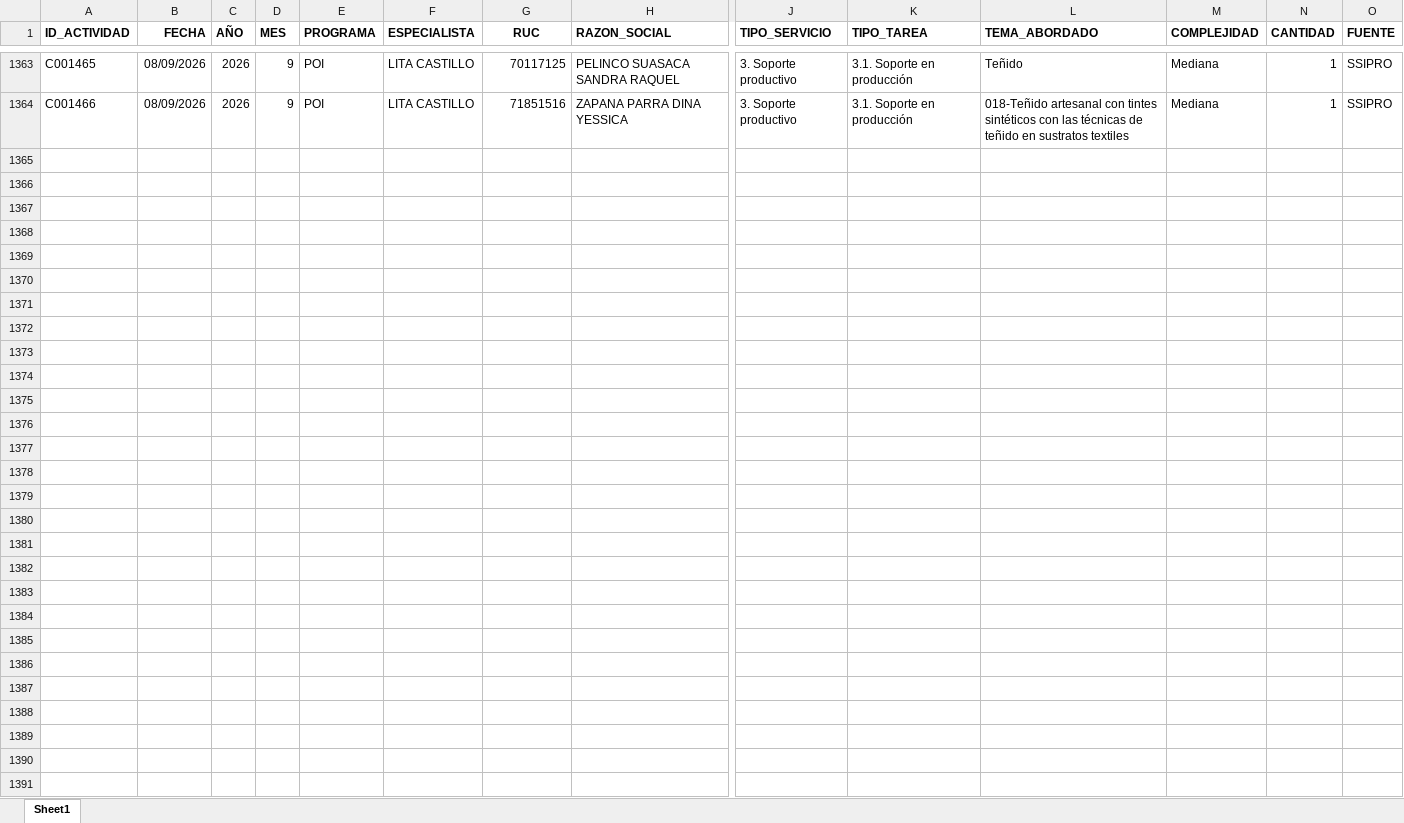
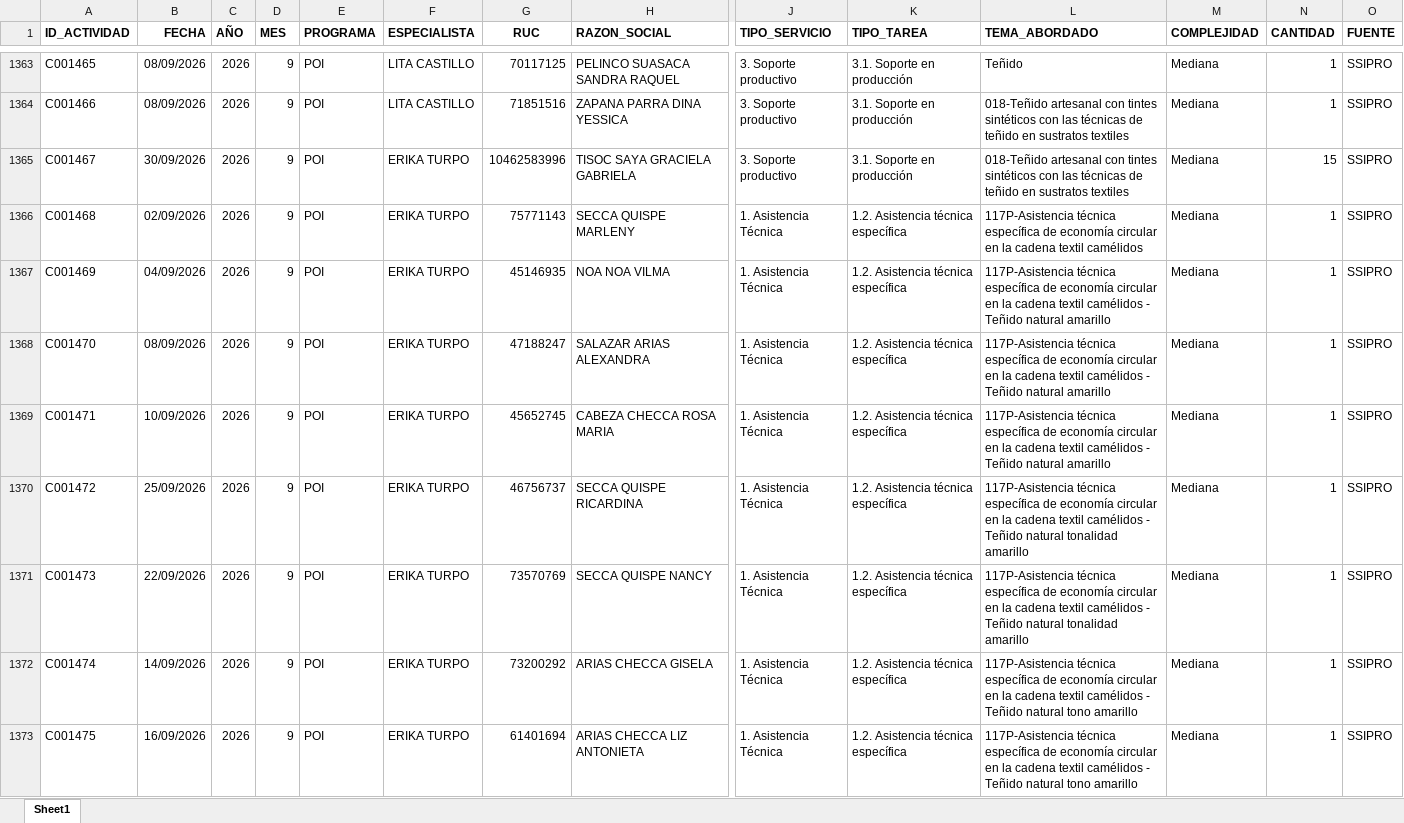
Before and after one commit to Citedev206/Insights_POI, an Excel workbook: data/ejecucion.xlsx, sheet Sheet1, drawn as a sheet; only a part is shown, gaps mark what is left out; values as stored, in another font and other column widths than the file's, no borders; rows hold the shown columns only; the diff covers the shown part only; the diff names each change by its address in the sheet, - before the commit and + after, or states it on an @@ line.

Commit message:
update

```diff
--- a/data/ejecucion.xlsx (sheet Sheet1)
+++ b/data/ejecucion.xlsx (sheet Sheet1)
+row 1365: C001467 | 30/09/2026 | 2026 | 9 | POI | ERIKA TURPO | 10462583996 | TISOC SAYA GRACIELA GABRIELA | 3. Soporte productivo | 3.1. Soporte en producción | 018-Teñido artesanal con tintes sintéticos con las técnicas de teñido en sustratos textiles | Mediana | 15 | SSIPRO
+row 1366: C001468 | 02/09/2026 | 2026 | 9 | POI | ERIKA TURPO | 75771143 | SECCA QUISPE MARLENY | 1. Asistencia Técnica | 1.2. Asistencia técnica específica | 117P-Asistencia técnica específica de economía circular en la cadena textil camélidos | Mediana | 1 | SSIPRO
+row 1367: C001469 | 04/09/2026 | 2026 | 9 | POI | ERIKA TURPO | 45146935 | NOA NOA VILMA | 1. Asistencia Técnica | 1.2. Asistencia técnica específica | 117P-Asistencia técnica específica de economía circular en la cadena textil camélidos - Teñido natural amarillo | Mediana | 1 | SSIPRO
+row 1368: C001470 | 08/09/2026 | 2026 | 9 | POI | ERIKA TURPO | 47188247 | SALAZAR ARIAS ALEXANDRA | 1. Asistencia Técnica | 1.2. Asistencia técnica específica | 117P-Asistencia técnica específica de economía circular en la cadena textil camélidos - Teñido natural amarillo | Mediana | 1 | SSIPRO
+row 1369: C001471 | 10/09/2026 | 2026 | 9 | POI | ERIKA TURPO | 45652745 | CABEZA CHECCA ROSA MARIA | 1. Asistencia Técnica | 1.2. Asistencia técnica específica | 117P-Asistencia técnica específica de economía circular en la cadena textil camélidos - Teñido natural amarillo | Mediana | 1 | SSIPRO
+row 1370: C001472 | 25/09/2026 | 2026 | 9 | POI | ERIKA TURPO | 46756737 | SECCA QUISPE RICARDINA | 1. Asistencia Técnica | 1.2. Asistencia técnica específica | 117P-Asistencia técnica específica de economía circular en la cadena textil camélidos - Teñido natural tonalidad amarillo | Mediana | 1 | SSIPRO
+row 1371: C001473 | 22/09/2026 | 2026 | 9 | POI | ERIKA TURPO | 73570769 | SECCA QUISPE NANCY | 1. Asistencia Técnica | 1.2. Asistencia técnica específica | 117P-Asistencia técnica específica de economía circular en la cadena textil camélidos - Teñido natural tonalidad amarillo | Mediana | 1 | SSIPRO
+row 1372: C001474 | 14/09/2026 | 2026 | 9 | POI | ERIKA TURPO | 73200292 | ARIAS CHECCA GISELA | 1. Asistencia Técnica | 1.2. Asistencia técnica específica | 117P-Asistencia técnica específica de economía circular en la cadena textil camélidos - Teñido natural tono amarillo | Mediana | 1 | SSIPRO
+row 1373: C001475 | 16/09/2026 | 2026 | 9 | POI | ERIKA TURPO | 61401694 | ARIAS CHECCA LIZ ANTONIETA | 1. Asistencia Técnica | 1.2. Asistencia técnica específica | 117P-Asistencia técnica específica de economía circular en la cadena textil camélidos - Teñido natural tono amarillo | Mediana | 1 | SSIPRO
```
Also changed, not shown: 111 added rows and 11 edited cells elsewhere in this sheet.
